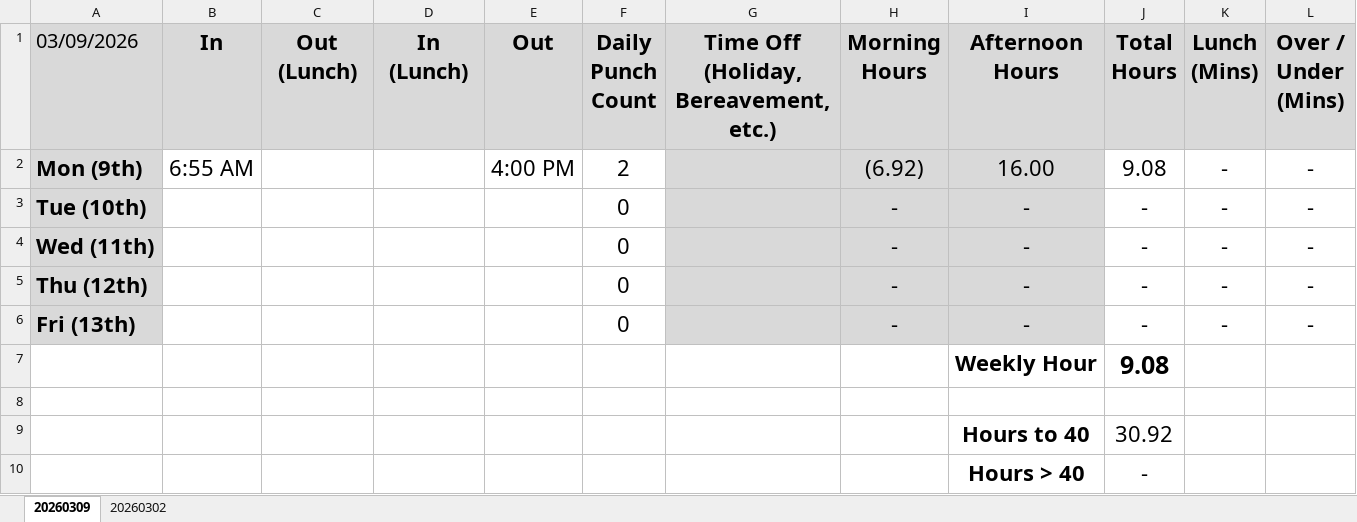
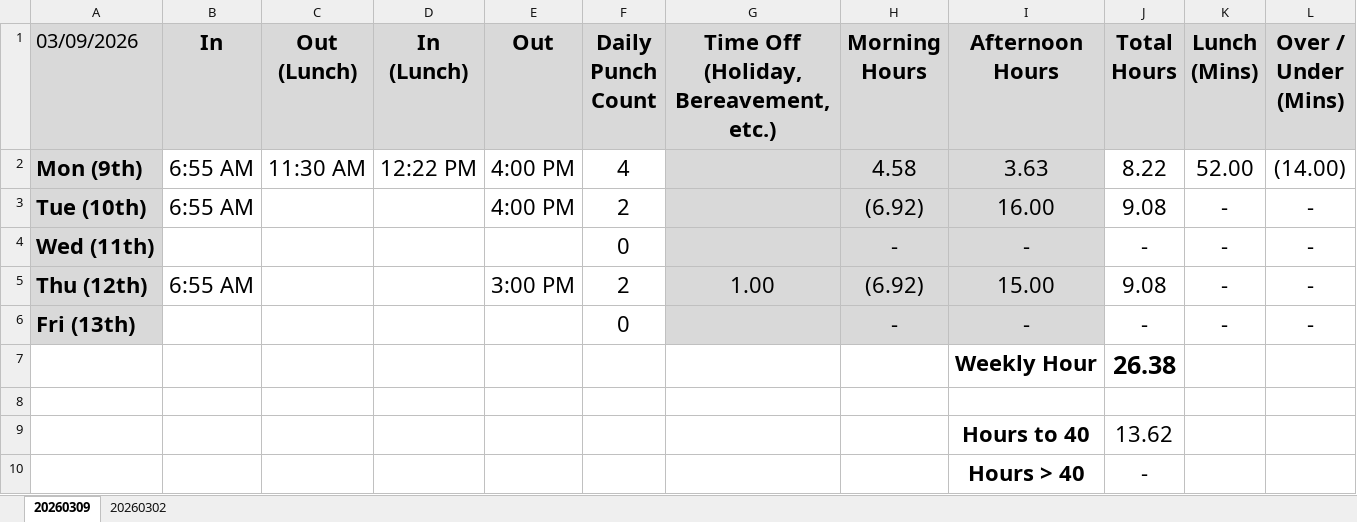
Before and after one commit to nsPubRepo/Development, an Excel workbook: Time_Tracking/WorkHours_Calculator_2026.xlsx, sheet 20260309, drawn as a sheet; values as stored, in another font and other column widths than the file's, no borders; conditional formats not drawn; removed rows and columns are numbered as before the commit, all else as after; the diff names each change by its address in the sheet, - before the commit and + after, or states it on an @@ line.

```diff
--- a/Time_Tracking/WorkHours_Calculator_2026.xlsx (sheet 20260309)
+++ b/Time_Tracking/WorkHours_Calculator_2026.xlsx (sheet 20260309)
+row 2: Mon (9th) | 6:55 AM | 11:30 AM | 12:22 PM | 4:00 PM | 4 |  | 4.58 | 3.63 | 8.22 | 52.00 | (14.00)
-A3 (03/09/2026): Mon (9th)
+A3 (03/09/2026): Tue (10th)
-row 3: Tue (10th) |  |  |  |  | 0 |  | - | - | - | - | -
-B5 (In): (empty)
+B5 (In): 6:55 AM
-E5 (Out): (empty)
+E5 (Out): 3:00 PM
-F5 (Daily Punch Count): 0
+F5 (Daily Punch Count): 2
-G5: (empty)
+G5: 1.00
-H5 (Morning Hours): -
+H5 (Morning Hours): (6.92)
-I5 (Afternoon Hours): -
+I5 (Afternoon Hours): 15.00
-J5 (Total Hours): -
+J5 (Total Hours): 9.08
-J7 (Total Hours): 9.08
+J7 (Total Hours): 26.38
-J9 (Total Hours): 30.92
+J9 (Total Hours): 13.62
```
Also changed, not shown: formulas that keep their value, 3 other files.
